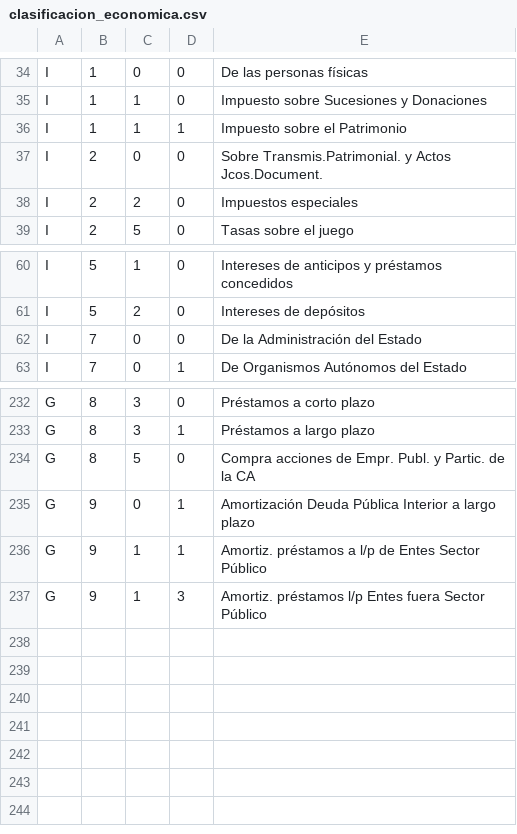
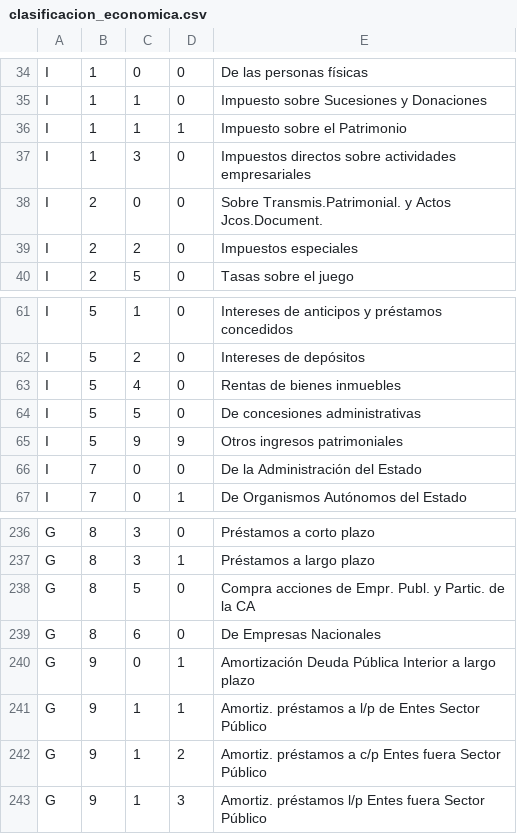
Before and after one commit to civio/presupuesto-canarias, a CSV file: data/es/clasificacion_economica.csv, drawn as a sheet; only a part is shown, gaps mark what is left out.

Commit message:
Add 2014 budget data and missing codes

```diff
--- a/data/es/clasificacion_economica.csv
+++ b/data/es/clasificacion_economica.csv
@@ -36,2 +36,3 @@ I,1,1,0,"Impuesto sobre Sucesiones y Donaciones"
 I,1,1,1,"Impuesto sobre el Patrimonio"
+I,1,3,0,"Impuestos directos sobre actividades empresariales"
 I,2,0,0,"Sobre Transmis.Patrimonial. y Actos Jcos.Document."
@@ -61,2 +62,5 @@ I,5,1,0,"Intereses de anticipos y préstamos concedidos"
 I,5,2,0,"Intereses de depósitos"
+I,5,4,0,"Rentas de bienes inmuebles"
+I,5,5,0,"De concesiones administrativas"
+I,5,9,9,"Otros ingresos patrimoniales"
 I,7,0,0,"De la Administración del Estado"
@@ -234,4 +238,6 @@ G,8,3,1,"Préstamos a largo plazo"
 G,8,5,0,"Compra acciones de Empr. Publ. y Partic. de la CA"
+G,8,6,0,"De Empresas Nacionales"
 G,9,0,1,"Amortización Deuda Pública Interior a largo plazo"
 G,9,1,1,"Amortiz. préstamos a l/p de Entes Sector Público"
+G,9,1,2,"Amortiz. préstamos a c/p Entes fuera Sector Público"
 G,9,1,3,"Amortiz. préstamos l/p Entes fuera Sector Público"
```
Also changed, not shown: data/es/areas_funcionales.csv, 2 other files.
